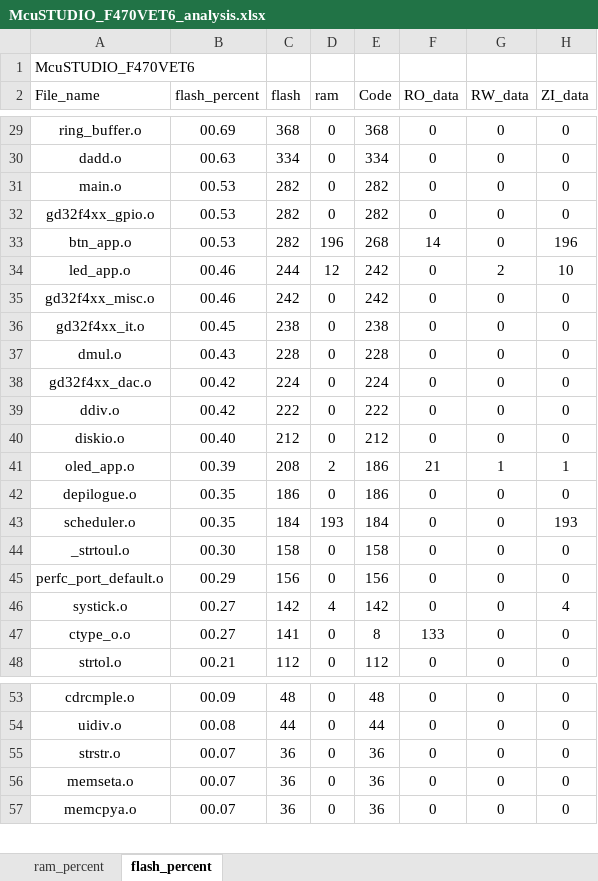
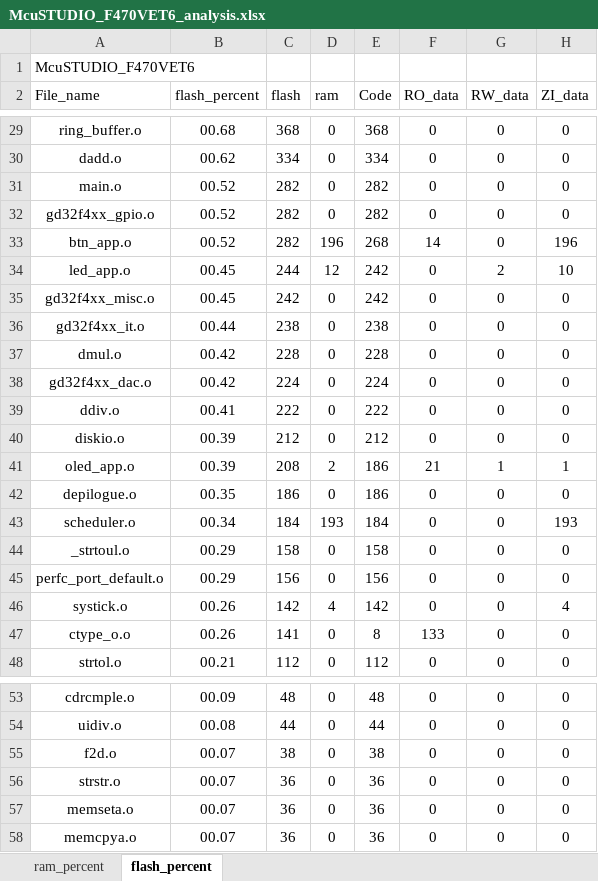
Before and after one commit to snhoiaf/-, an Excel workbook: Project/APP/MDK/McuSTUDIO_F470VET6_analysis.xlsx, sheet flash_percent, drawn as a sheet; only a part is shown, gaps mark what is left out; values as stored, in another font and other column widths than the file's, no borders; charts and pictures and table styles not drawn; the diff covers the shown part only; the diff names each change by its address in the sheet, - before the commit and + after, or states it on an @@ line.

```diff
--- a/Project/APP/MDK/McuSTUDIO_F470VET6_analysis.xlsx (sheet flash_percent)
+++ b/Project/APP/MDK/McuSTUDIO_F470VET6_analysis.xlsx (sheet flash_percent)
-B29 (flash_percent): 00.69
+B29 (flash_percent): 00.68
-B30 (flash_percent): 00.63
+B30 (flash_percent): 00.62
-B31:B33 (flash_percent): 00.53
+B31:B33 (flash_percent): 00.52
-B34:B35 (flash_percent): 00.46
+B34:B35 (flash_percent): 00.45
-B36 (flash_percent): 00.45
+B36 (flash_percent): 00.44
-B37 (flash_percent): 00.43
+B37 (flash_percent): 00.42
-B39 (flash_percent): 00.42
+B39 (flash_percent): 00.41
-B40 (flash_percent): 00.40
+B40 (flash_percent): 00.39
-B43 (flash_percent): 00.35
+B43 (flash_percent): 00.34
-B44 (flash_percent): 00.30
+B44 (flash_percent): 00.29
-B46:B47 (flash_percent): 00.27
+B46:B47 (flash_percent): 00.26
+row 55: f2d.o | 00.07 | 38 | 0 | 38 | 0 | 0 | 0
```
Also changed, not shown: 32 edited cells elsewhere in this sheet, sheet ram_percent, charts or pictures, 5 other files.
